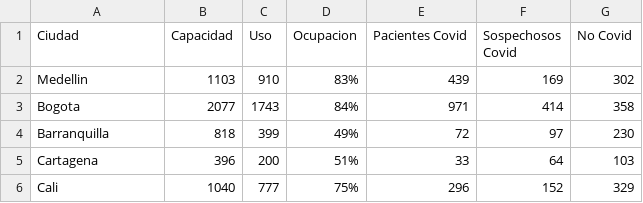
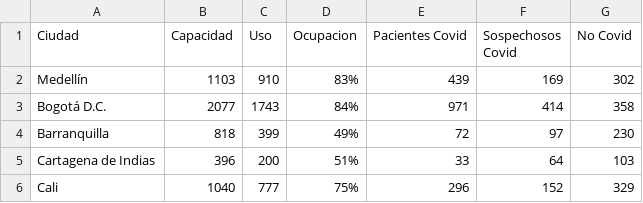
Before and after one commit to AP-2020-1S/covid-19-team-ap, a CSV file: Ocupacion UCI.csv, drawn as a sheet; the diff names each change by its address in the sheet, - before the commit and + after, or states it on an @@ line.

```diff
--- a/Ocupacion UCI.csv
+++ b/Ocupacion UCI.csv
-A2 (Ciudad): Medellin
+A2 (Ciudad): Medellín
-A3 (Ciudad): Bogota
+A3 (Ciudad): Bogotá D.C.
-A5 (Ciudad): Cartagena
+A5 (Ciudad): Cartagena de Indias
```
Also changed, not shown: 1 other file.
